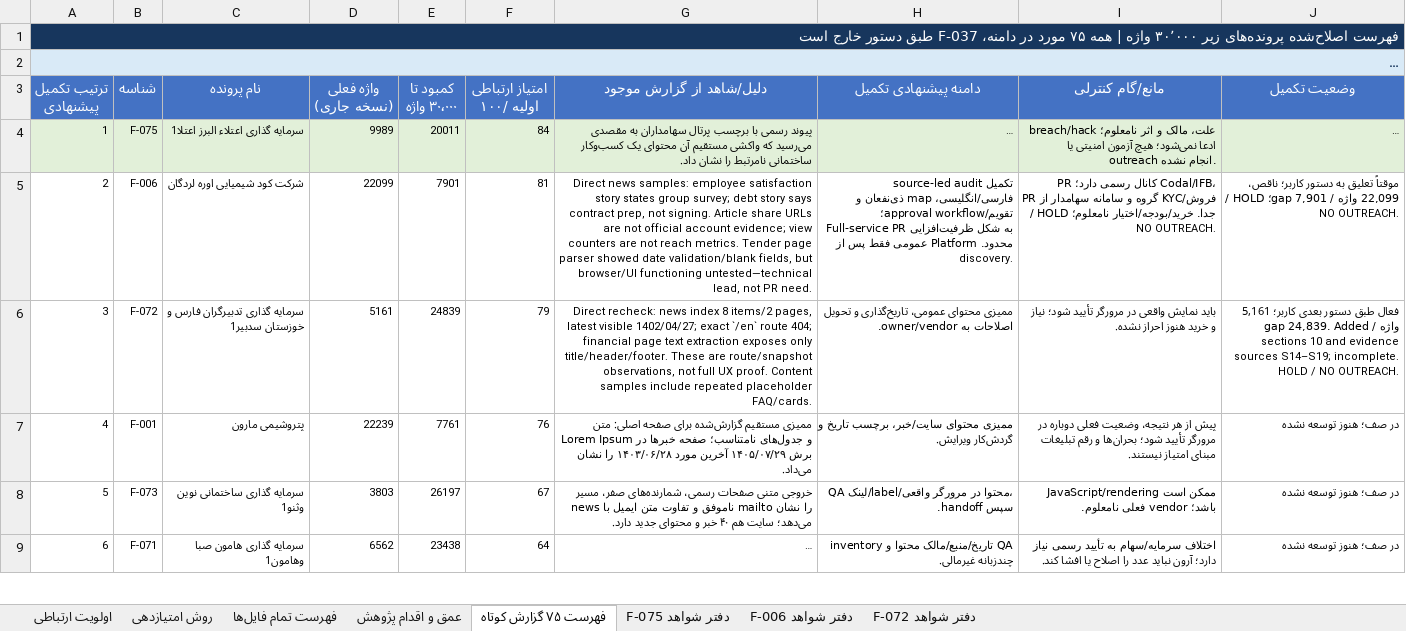
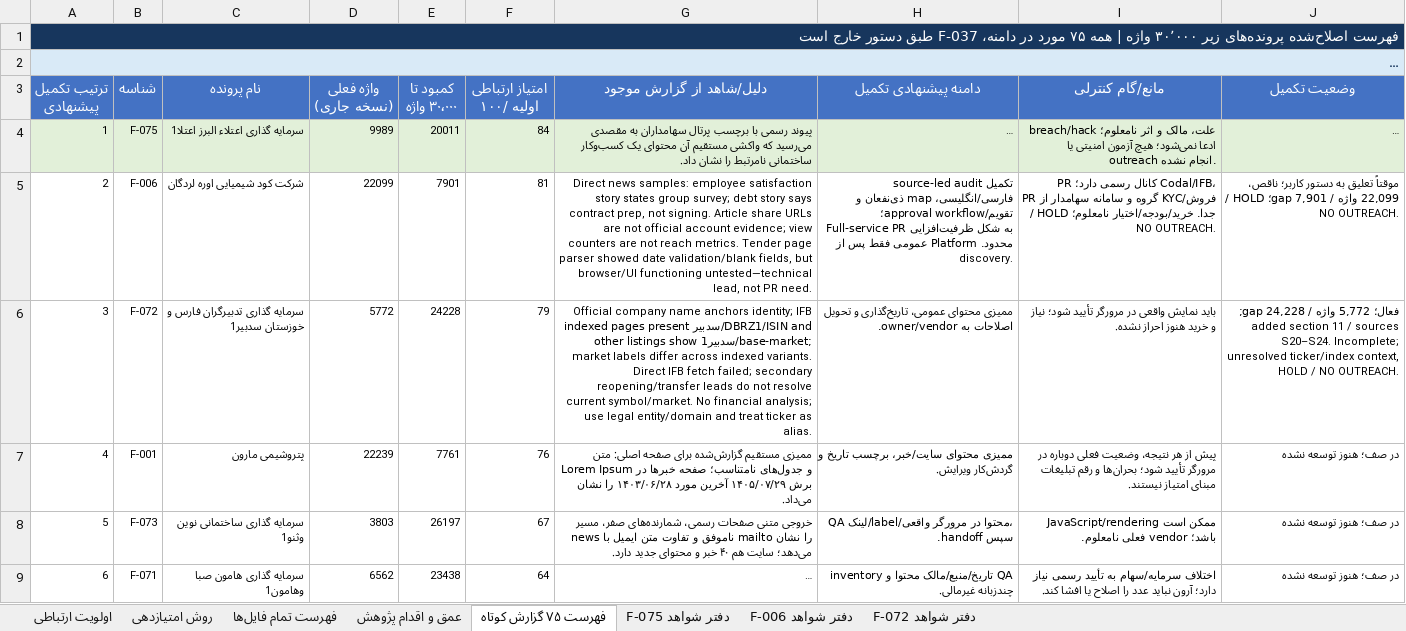
Before and after one commit to soheilsssbd7/market-research, an Excel workbook: اولویت_ارتباطی_آرون_همه_پرونده‌ها.xlsx, sheet فهرست ۷۵ گزارش کوتاه, drawn as a sheet; only a part is shown; long unchanged cells end in …; values as stored, in another font and other column widths than the file's, no borders; the diff names each change by its address in the sheet, - before the commit and + after, or states it on an @@ line.

Commit message:
Reconcile F-072 issuer and symbol evidence
Co-authored-by: arena-agent <297053741+arena-agent@users.noreply.github.com>

```diff
--- a/اولویت_ارتباطی_آرون_همه_پرونده‌ها.xlsx (sheet فهرست ۷۵ گزارش کوتاه)
+++ b/اولویت_ارتباطی_آرون_همه_پرونده‌ها.xlsx (sheet فهرست ۷۵ گزارش کوتاه)
-D6 (واژه فعلی (نسخه جاری)): 5161
+D6 (واژه فعلی (نسخه جاری)): 5772
-E6 (کمبود تا ۳۰٬۰۰۰ واژه): 24839
+E6 (کمبود تا ۳۰٬۰۰۰ واژه): 24228
-G6 (دلیل/شاهد از گزارش موجود): Direct recheck: news index 8 items/2 pages, latest visible 1402/04/27; exact `/en` route 404; financial page text extraction exposes only title/header/footer. These are route/snapshot observations, not full UX proof. Content samples include repeated placeholder FAQ/cards.
+G6 (دلیل/شاهد از گزارش موجود): Official company name anchors identity; IFB indexed pages present سدبیر/DBRZ1/ISIN and other listings show سدبیر1/base-market; market labels differ across indexed variants. Direct IFB fetch failed; secondary reopening/transfer leads do not resolve current symbol/market. No financial analysis; use legal entity/domain and treat ticker as alias.
-J6 (وضعیت تکمیل): فعال طبق دستور بعدی کاربر؛ 5,161 واژه / gap 24,839. Added sections 10 and evidence sources S14–S19; incomplete. HOLD /…
+J6 (وضعیت تکمیل): فعال؛ 5,772 واژه / gap 24,228; added section 11 / sources S20–S24. Incomplete; unresolved ticker/index context, HOLD /…
```
Also changed, not shown: sheet دفتر شواهد F-072, sheet اولویت ارتباطی, sheet عمق و اقدام پژوهش, 2 other files.
